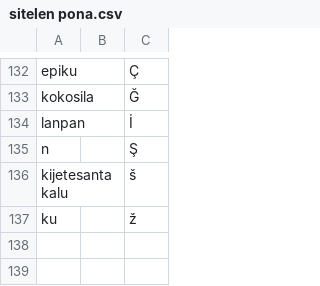
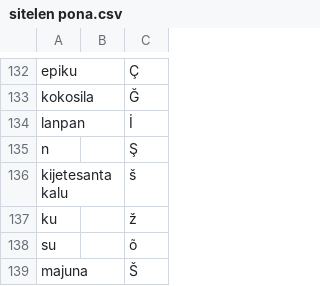
Before and after one commit to RetSamys/toki-pona-glyphs, a CSV file: sona/glyphs/sitelen pona.csv, drawn as a sheet; only a part is shown, gaps mark what is left out.

Commit message:
Update sitelen pona.csv

```diff
--- a/sona/glyphs/sitelen pona.csv
+++ b/sona/glyphs/sitelen pona.csv
@@ -137 +137,3 @@ kijetesantakalu,,š
 ku,,ž
+su,,õ
+majuna,,Š
```
